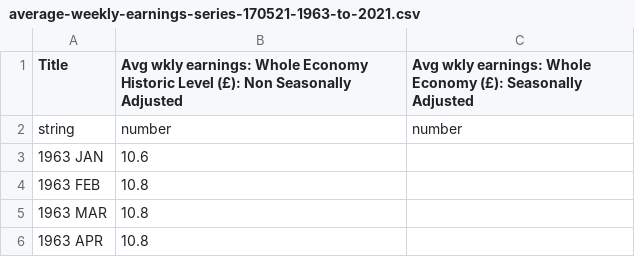
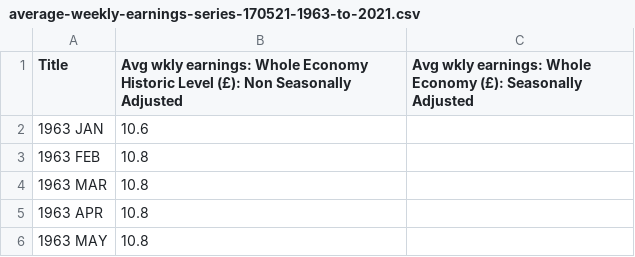
Before and after one commit to adriandomenico/charts, a CSV file: average-weekly-earnings-series-170521-1963-to-2021.csv, drawn as a sheet; only a part is shown; the shorter side is filled out with more unchanged rows; the diff names each change by its address in the sheet, - before the commit and + after, or states it on an @@ line.

Commit message:
Update average-weekly-earnings-series-170521-1963-to-2021.csv

```diff
--- a/average-weekly-earnings-series-170521-1963-to-2021.csv
+++ b/average-weekly-earnings-series-170521-1963-to-2021.csv
-row 2: string | number | number
```
